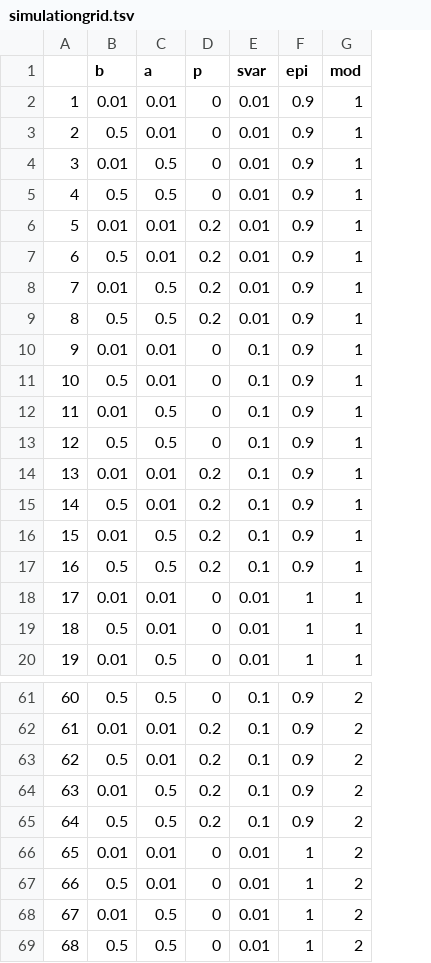
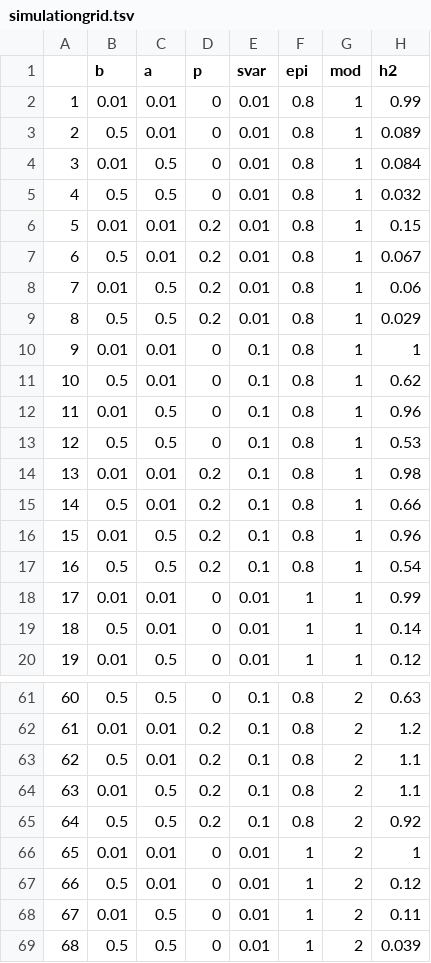
Before and after one commit to MoisesExpositoAlonso/nap, a TSV file: databig/simulationgrid.tsv, drawn as a sheet; only a part is shown, gaps mark what is left out; the diff covers the shown part only; the diff names each change by its address in the sheet, - before the commit and + after, or states it on an @@ line.

```diff
--- a/databig/simulationgrid.tsv
+++ b/databig/simulationgrid.tsv
+column H (h2), rows 2-20: 0.99 | 0.089 | 0.084 | 0.032 | 0.15 | 0.067 | 0.06 | 0.029 | 1 | 0.62 | 0.96 | 0.53 | 0.98 | 0.66 | 0.96 | 0.54 | 0.99 | 0.14 | 0.12; rows 61-69: 0.63 | 1.2 | 1.1 | 1.1 | 0.92 | 1 | 0.12 | 0.11 | 0.039
-F2:F17 (epi): 0.9
+F2:F17 (epi): 0.8
-F61:F65 (epi): 0.9
+F61:F65 (epi): 0.8
```
Also changed, not shown: 43 edited cells elsewhere in this file, 3 other files.
